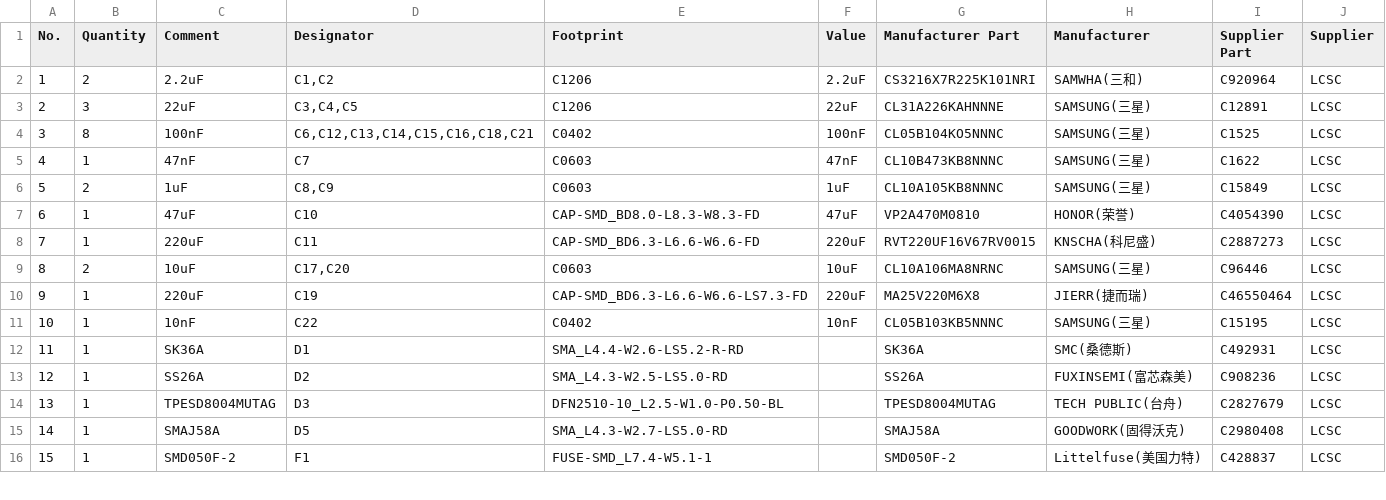
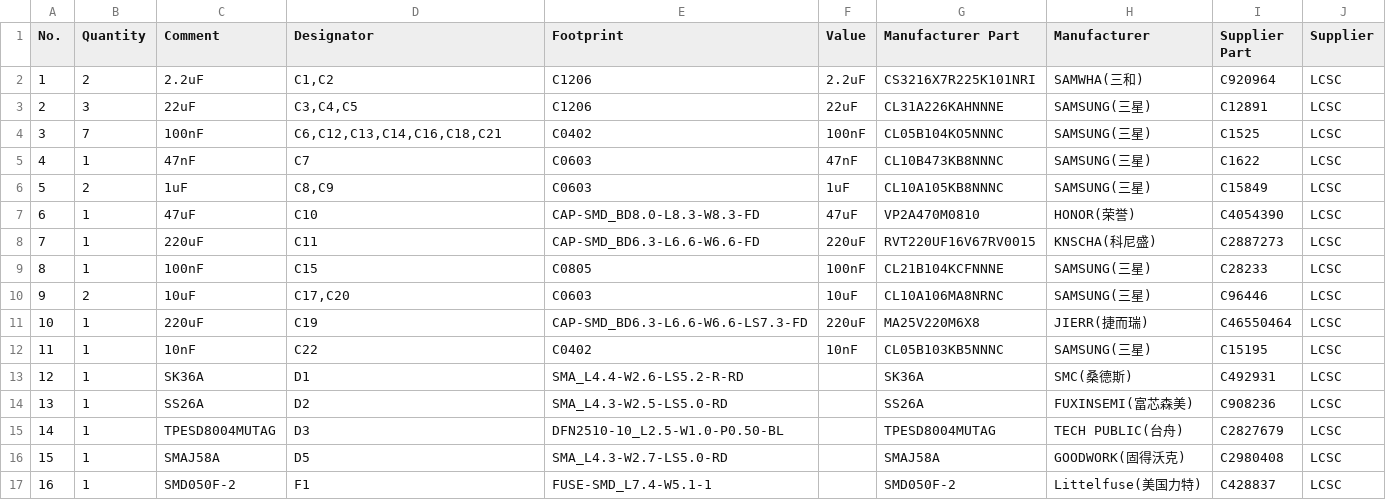
Before and after one commit to jeroenweij/ClimateControl, a CSV file: Hardware/ControllerNode/BOM.csv, drawn as a sheet; only a part is shown; addresses are those after the commit; the diff covers the shown part only; the diff names each change by its address in the sheet, - before the commit and + after, or states it on an @@ line.

```diff
--- a/Hardware/ControllerNode/BOM.csv
+++ b/Hardware/ControllerNode/BOM.csv
-B4 (Quantity): 8
+B4 (Quantity): 7
-D4 (Designator): C6,C12,C13,C14,C15,C16,C18,C21
+D4 (Designator): C6,C12,C13,C14,C16,C18,C21
+row 9: 8 | 1 | 100nF | C15 | C0805 | 100nF | CL21B104KCFNNNE | SAMSUNG(三星) | C28233 | LCSC
@@ column A (No.) renumbered between rows 10 and 52 @@
```
Also changed, not shown: 3 added rows, 2 removed rows and 20 edited cells elsewhere in this file, Hardware/Thermostat/BOM.csv, 13 other files.
